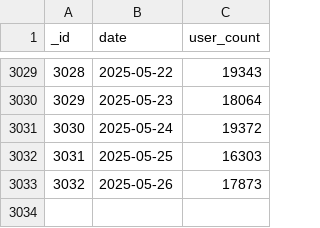
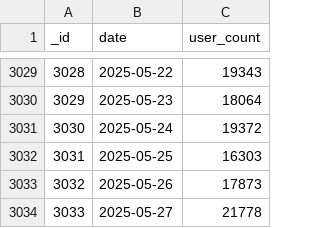
Before and after one commit to SiddharthanSingaravel/bpl-cron, a CSV file: data/bpl_dataset.csv, drawn as a sheet; only a part is shown, gaps mark what is left out.

```diff
--- a/data/bpl_dataset.csv
+++ b/data/bpl_dataset.csv
@@ -3033 +3033,2 @@ _id,date,user_count
 3032,2025-05-26,17873
+3033,2025-05-27,21778
```
Also changed, not shown: 2 other files.
